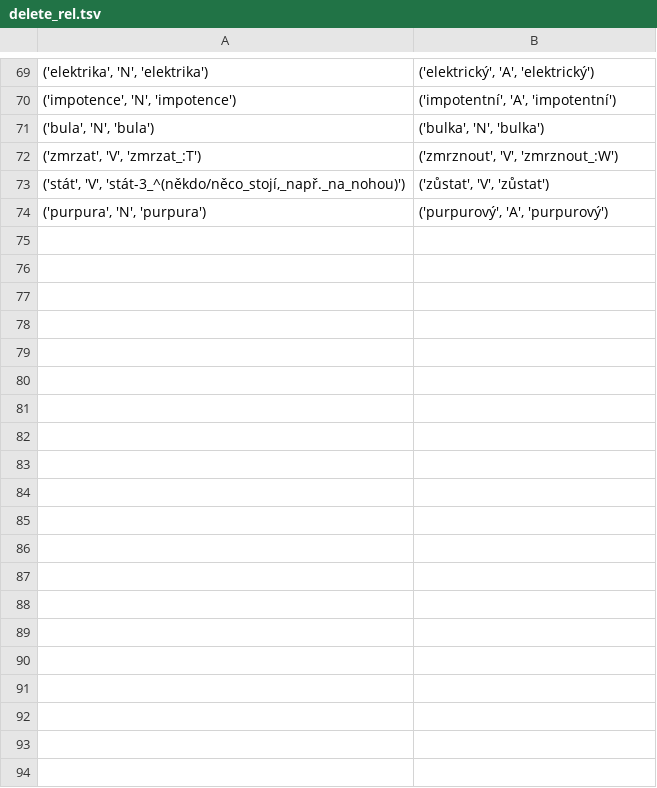
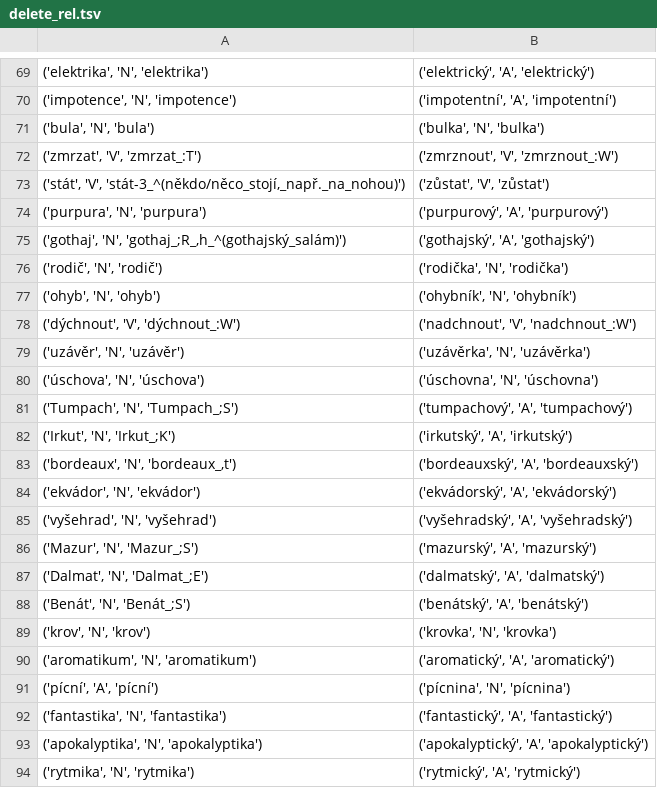
Before and after one commit to vidraj/derinet, a TSV file: tools/build/cs/1.6/delete_rel.tsv, drawn as a sheet; only a part is shown, gaps mark what is left out.

```diff
--- a/tools/build/cs/1.6/delete_rel.tsv
+++ b/tools/build/cs/1.6/delete_rel.tsv
@@ -74 +74,21 @@
 ('purpura', 'N', 'purpura')	('purpurový', 'A', 'purpurový')
+('gothaj', 'N', 'gothaj_;R_,h_^(gothajský_salám)')	('gothajský', 'A', 'gothajský')
+('rodič', 'N', 'rodič')	('rodička', 'N', 'rodička')
+('ohyb', 'N', 'ohyb')	('ohybník', 'N', 'ohybník')
+('dýchnout', 'V', 'dýchnout_:W')	('nadchnout', 'V', 'nadchnout_:W')
+('uzávěr', 'N', 'uzávěr')	('uzávěrka', 'N', 'uzávěrka')
+('úschova', 'N', 'úschova')	('úschovna', 'N', 'úschovna')
+('Tumpach', 'N', 'Tumpach_;S')	('tumpachový', 'A', 'tumpachový')
+('Irkut', 'N', 'Irkut_;K')	('irkutský', 'A', 'irkutský')
+('bordeaux', 'N', 'bordeaux_,t')	('bordeauxský', 'A', 'bordeauxský')
+('ekvádor', 'N', 'ekvádor')	('ekvádorský', 'A', 'ekvádorský')
+('vyšehrad', 'N', 'vyšehrad')	('vyšehradský', 'A', 'vyšehradský')
+('Mazur', 'N', 'Mazur_;S')	('mazurský', 'A', 'mazurský')
+('Dalmat', 'N', 'Dalmat_;E')	('dalmatský', 'A', 'dalmatský')
+('Benát', 'N', 'Benát_;S')	('benátský', 'A', 'benátský')
+('krov', 'N', 'krov')	('krovka', 'N', 'krovka')
+('aromatikum', 'N', 'aromatikum')	('aromatický', 'A', 'aromatický')
+('pícní', 'A', 'pícní')	('pícnina', 'N', 'pícnina')
+('fantastika', 'N', 'fantastika')	('fantastický', 'A', 'fantastický')
+('apokalyptika', 'N', 'apokalyptika')	('apokalyptický', 'A', 'apokalyptický')
+('rytmika', 'N', 'rytmika')	('rytmický', 'A', 'rytmický')
```
Also changed, not shown: 2 other files.
